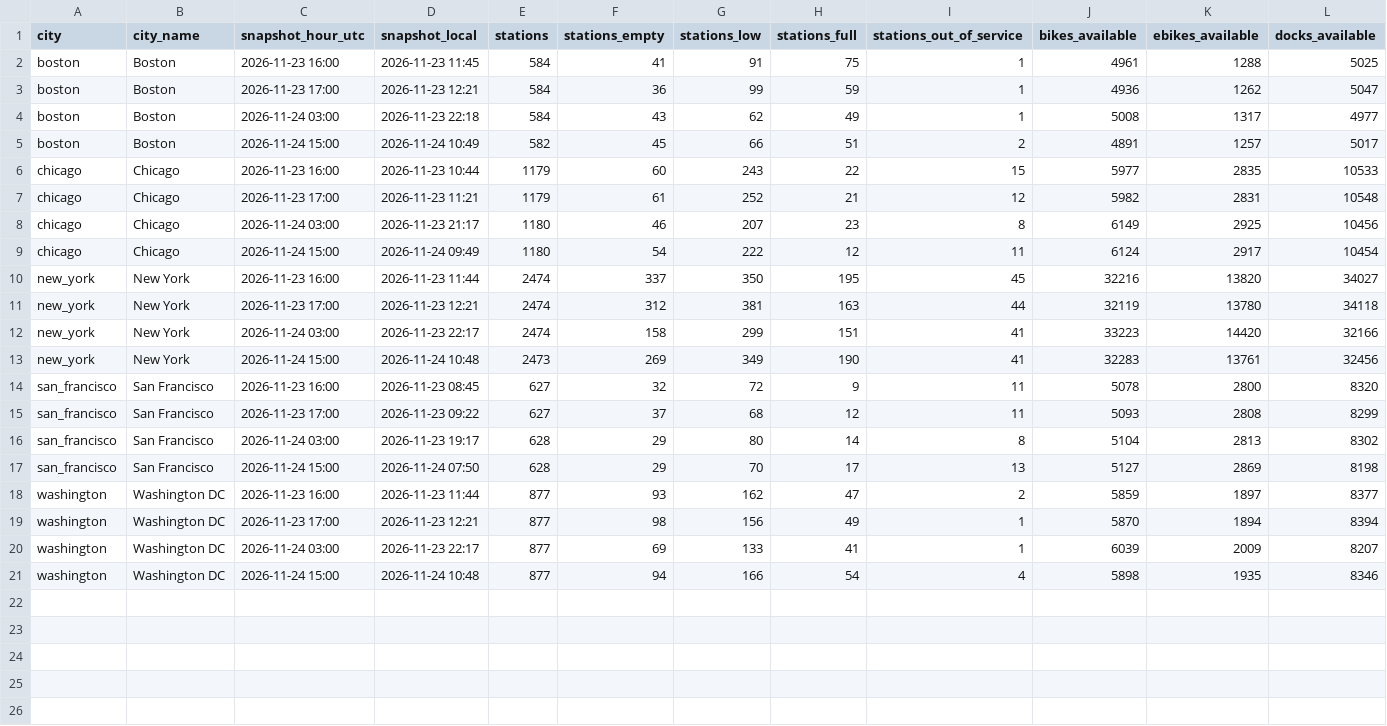
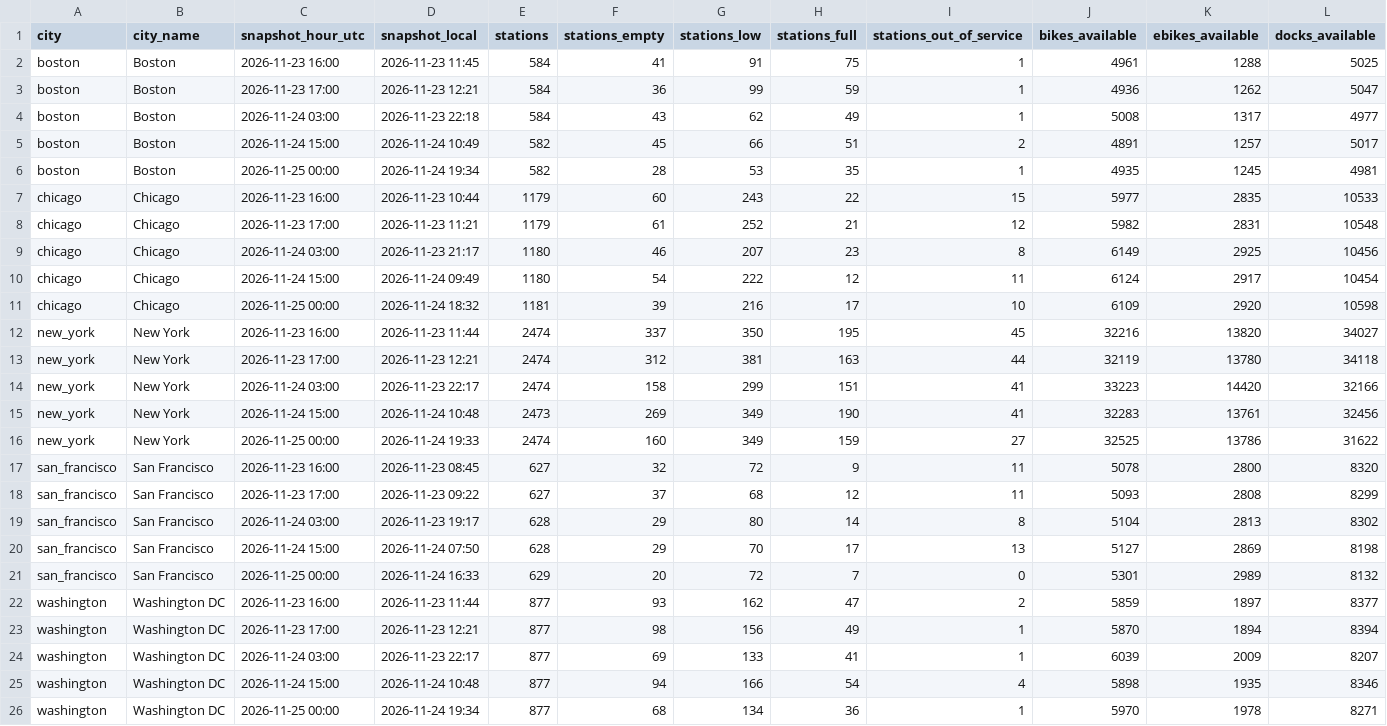
Before and after one commit to databites-tech/us-bikeshare-pipeline, a CSV file: data/tables/status_city_hourly.csv, drawn as a sheet; only a part is shown; rows hold the shown columns only; the diff names each change by its address in the sheet, - before the commit and + after, or states it on an @@ line.

```diff
--- a/data/tables/status_city_hourly.csv
+++ b/data/tables/status_city_hourly.csv
+row 6: boston | Boston | 2026-11-25 00:00 | 2026-11-24 19:34 | 582 | 28 | 53 | 35 | 1 | 4935 | 1245 | 4981
+row 11: chicago | Chicago | 2026-11-25 00:00 | 2026-11-24 18:32 | 1181 | 39 | 216 | 17 | 10 | 6109 | 2920 | 10598
+row 16: new_york | New York | 2026-11-25 00:00 | 2026-11-24 19:33 | 2474 | 160 | 349 | 159 | 27 | 32525 | 13786 | 31622
+row 21: san_francisco | San Francisco | 2026-11-25 00:00 | 2026-11-24 16:33 | 629 | 20 | 72 | 7 | 0 | 5301 | 2989 | 8132
+row 26: washington | Washington DC | 2026-11-25 00:00 | 2026-11-24 19:34 | 877 | 68 | 134 | 36 | 1 | 5970 | 1978 | 8271
```
Also changed, not shown: data/tables/station_summary.csv, 1 other file.
